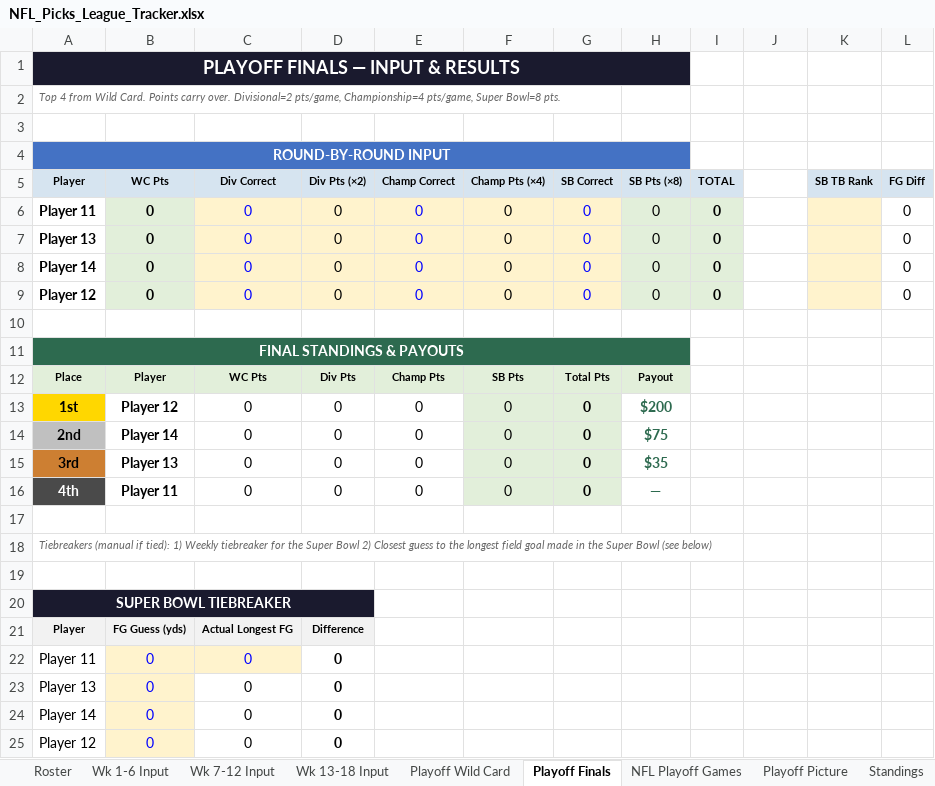
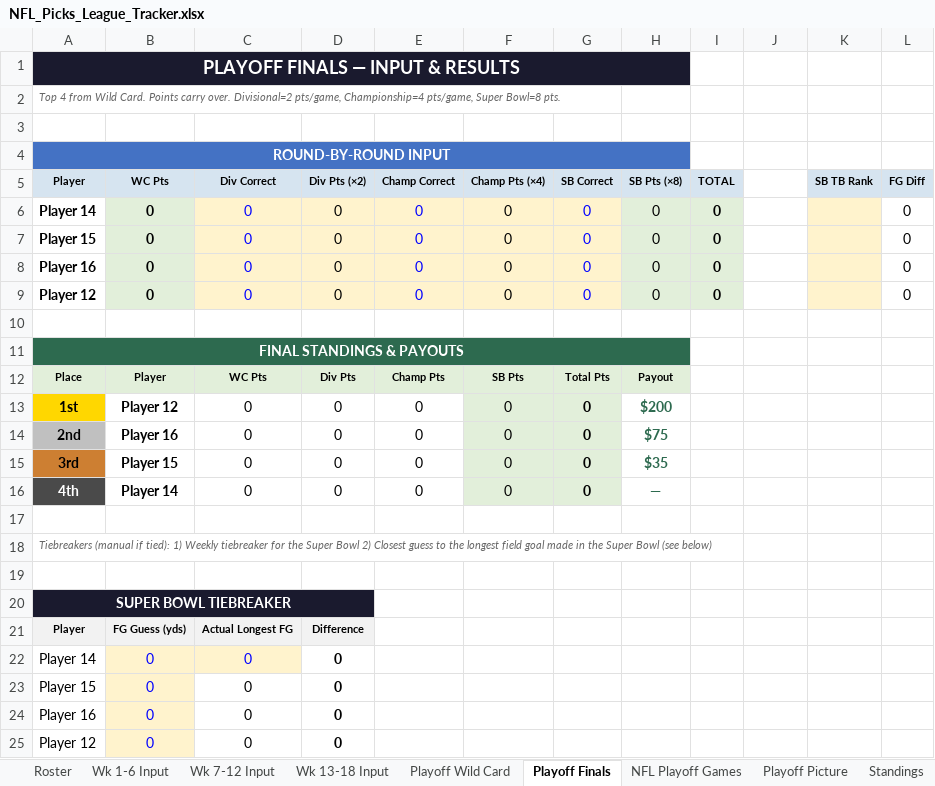
Before and after one commit to eloeser-1147/NFL-Picks-League, an Excel workbook: NFL_Picks_League_Tracker.xlsx, sheet Playoff Finals, drawn as a sheet; values as stored, in another font and other column widths than the file's, no borders; removed rows and columns are numbered as before the commit, all else as after; the diff names each change by its address in the sheet, - before the commit and + after, or states it on an @@ line.

```diff
--- a/NFL_Picks_League_Tracker.xlsx (sheet Playoff Finals)
+++ b/NFL_Picks_League_Tracker.xlsx (sheet Playoff Finals)
-row 6: Player 11 | 0 | 0 | 0 | 0 | 0 | 0 | 0 | 0 | 10010000 |  | 0
-row 7: Player 13 | 0 | 0 | 0 | 0 | 0 | 0 | 0 | 0 | 10010000 |  | 0
+row 7: Player 15 | 0 | 0 | 0 | 0 | 0 | 0 | 0 | 0 | 10010000 |  | 0
+row 8: Player 16 | 0 | 0 | 0 | 0 | 0 | 0 | 0 | 0 | 10010000 |  | 0
-B14 (WC Pts): Player 14
+B14 (WC Pts): Player 16
-B15 (WC Pts): Player 13
+B15 (WC Pts): Player 15
-B16 (WC Pts): Player 11
+B16 (WC Pts): Player 14
-row 22: Player 11 | 0 | 0 | 0
-row 23: Player 13 | 0 | 0 | 0
@@ C22 fill: none → #FFF3CD, text colour: black → #0000FF @@
+row 23: Player 15 | 0 | 0 | 0
+row 24: Player 16 | 0 | 0 | 0
```
Also changed, not shown: sheet Standings, sheet Playoff Picture, sheet Helper, sheet Playoff Wild Card, sheet Wk 7-12 Input, sheet Wk 1-6 Input, formulas that keep their value.
